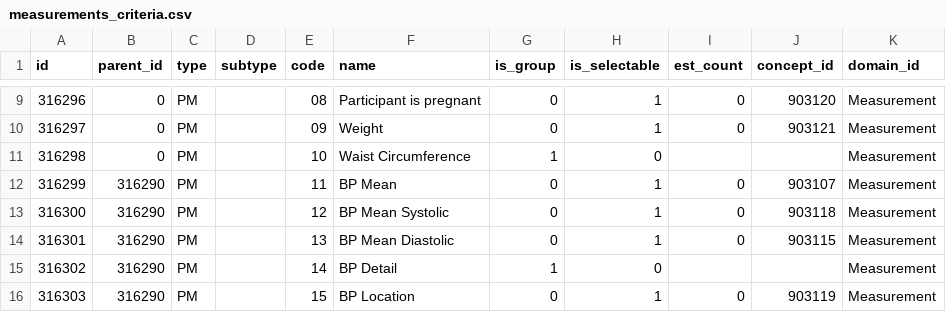
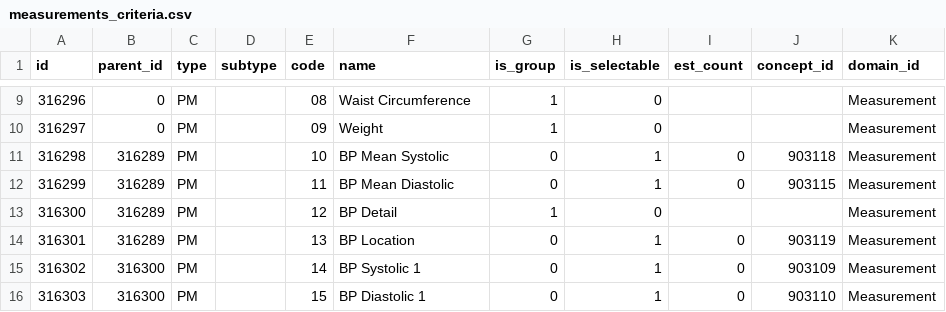
Before and after one commit to fonnesbeck/workbench, a CSV file: api/db-cdr/csv/measurements_criteria.csv, drawn as a sheet; only a part is shown, gaps mark what is left out; the diff covers the shown part only.

```diff
--- a/api/db-cdr/csv/measurements_criteria.csv
+++ b/api/db-cdr/csv/measurements_criteria.csv
@@ -9,8 +9,8 @@ id,parent_id,type,subtype,code,name,is_group,is_selectable,est_count,concept_id,
-316296,0,PM,,08,Participant is pregnant,0,1,0,903120,Measurement
-316297,0,PM,,09,Weight,0,1,0,903121,Measurement
-316298,0,PM,,10,Waist Circumference,1,0,,,Measurement
-316299,316290,PM,,11,BP Mean,0,1,0,903107,Measurement
-316300,316290,PM,,12,BP Mean Systolic,0,1,0,903118,Measurement
-316301,316290,PM,,13,BP Mean Diastolic,0,1,0,903115,Measurement
-316302,316290,PM,,14,BP Detail,1,0,,,Measurement
-316303,316290,PM,,15,BP Location,0,1,0,903119,Measurement
+316296,0,PM,,08,Waist Circumference,1,0,,,Measurement
+316297,0,PM,,09,Weight,1,0,,,Measurement
+316298,316289,PM,,10,BP Mean Systolic,0,1,0,903118,Measurement
+316299,316289,PM,,11,BP Mean Diastolic,0,1,0,903115,Measurement
+316300,316289,PM,,12,BP Detail,1,0,,,Measurement
+316301,316289,PM,,13,BP Location,0,1,0,903119,Measurement
+316302,316300,PM,,14,BP Systolic 1,0,1,0,903109,Measurement
+316303,316300,PM,,15,BP Diastolic 1,0,1,0,903110,Measurement
```
Also changed, not shown: 119 edited cells elsewhere in this file.
